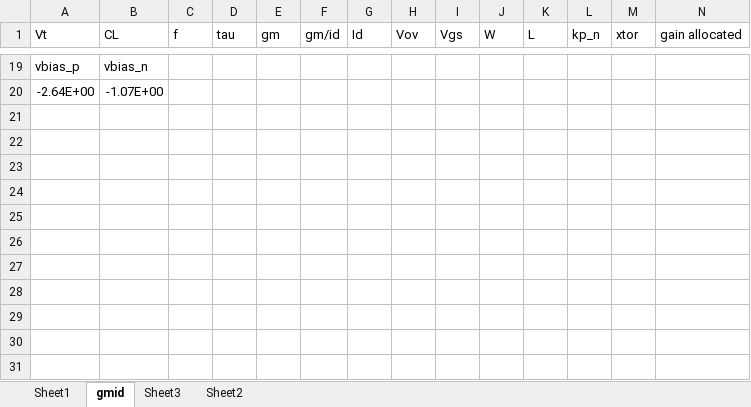
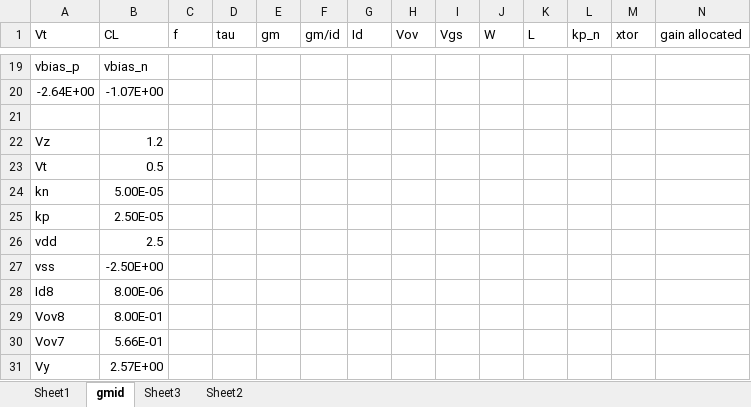
Before and after one commit to amyhyen/amy_matt_ee_project, an Excel workbook: design.xlsx, sheet gmid, drawn as a sheet; only a part is shown, gaps mark what is left out; values as stored, in another font and other column widths than the file's, no borders; rows hold the shown columns only; the diff names each change by its address in the sheet, - before the commit and + after, or states it on an @@ line.

```diff
--- a/design.xlsx (sheet gmid)
+++ b/design.xlsx (sheet gmid)
+row 21: (empty)
+row 22: Vz | 1.2
+row 23: Vt | 0.5
+row 24: kn | 5.00E-05
+row 25: kp | 2.50E-05
+row 26: vdd | 2.5
+row 27: vss | -2.50E+00
+row 28: Id8 | 8.00E-06
+row 29: Vov8 | 8.00E-01
+row 30: Vov7 | 5.66E-01
+row 31: Vy | 2.57E+00
```
Also changed, not shown: 1 other file.
